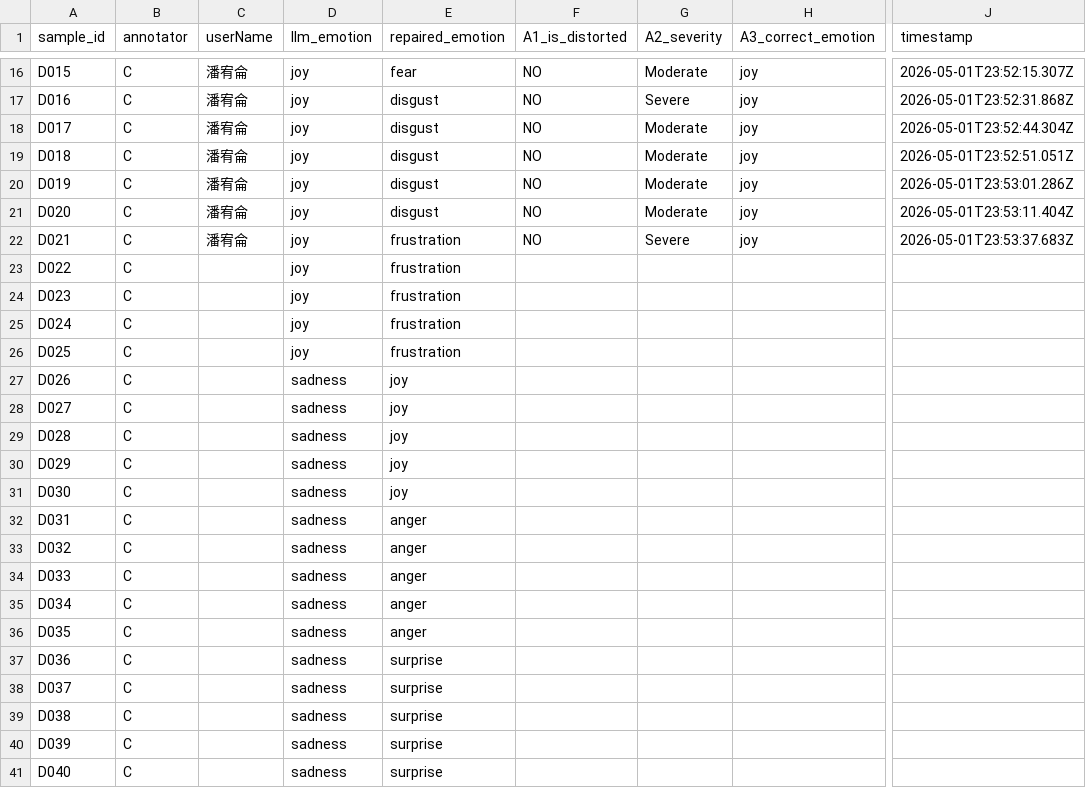
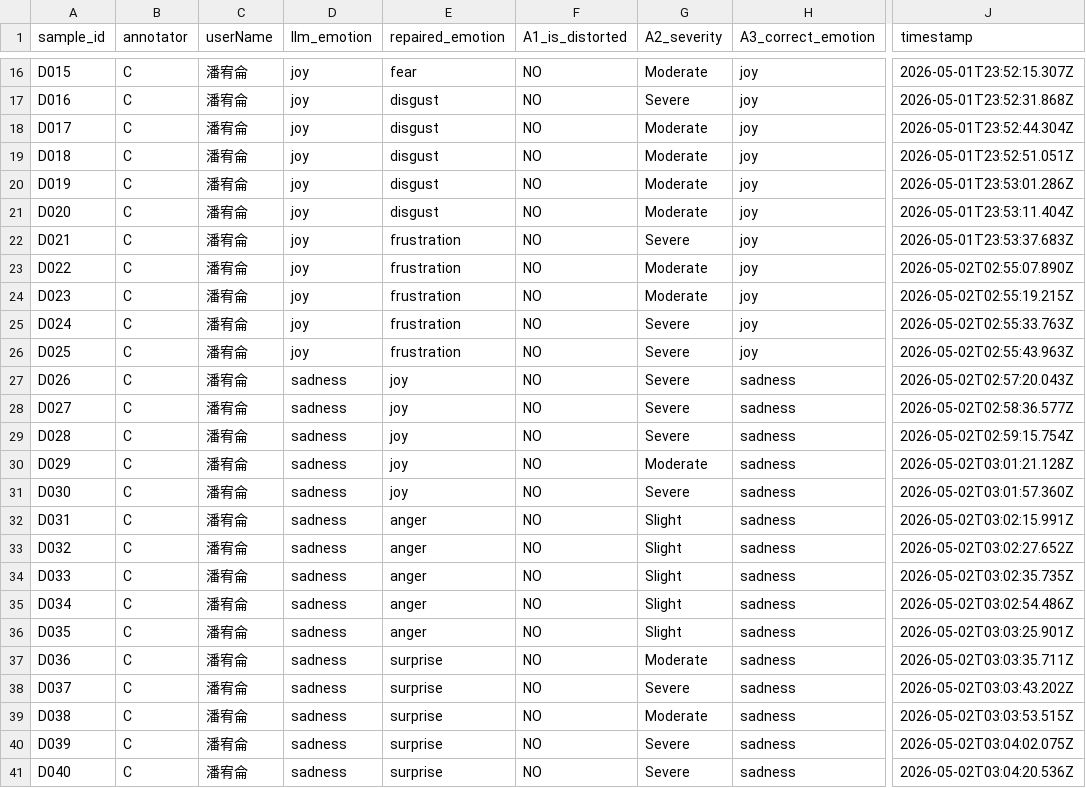
Before and after one commit to DevSecOpsLab-CSIE-NPU/human-labeling-tasks, a CSV file: results/annotator_C/task_annotator_C.csv, drawn as a sheet; only a part is shown, gaps mark what is left out; the diff covers the shown part only; the diff names each change by its address in the sheet, - before the commit and + after, or states it on an @@ line.

```diff
--- a/results/annotator_C/task_annotator_C.csv
+++ b/results/annotator_C/task_annotator_C.csv
-C23:C41 (userName): (empty)
+C23:C41 (userName): 潘宥侖
-F23:F41 (A1_is_distorted): (empty)
+F23:F41 (A1_is_distorted): NO
-G23:G24 (A2_severity): (empty)
+G23:G24 (A2_severity): Moderate
-H23:H26 (A3_correct_emotion): (empty)
+H23:H26 (A3_correct_emotion): joy
-J23 (timestamp): (empty)
+J23 (timestamp): 2026-05-02T02:55:07.890Z
-J24 (timestamp): (empty)
+J24 (timestamp): 2026-05-02T02:55:19.215Z
-G25:G29 (A2_severity): (empty)
+G25:G29 (A2_severity): Severe
-J25 (timestamp): (empty)
+J25 (timestamp): 2026-05-02T02:55:33.763Z
-J26 (timestamp): (empty)
+J26 (timestamp): 2026-05-02T02:55:43.963Z
-H27:H41 (A3_correct_emotion): (empty)
+H27:H41 (A3_correct_emotion): sadness
-J27 (timestamp): (empty)
+J27 (timestamp): 2026-05-02T02:57:20.043Z
-J28 (timestamp): (empty)
+J28 (timestamp): 2026-05-02T02:58:36.577Z
-J29 (timestamp): (empty)
+J29 (timestamp): 2026-05-02T02:59:15.754Z
-G30 (A2_severity): (empty)
+G30 (A2_severity): Moderate
-J30 (timestamp): (empty)
+J30 (timestamp): 2026-05-02T03:01:21.128Z
-G31 (A2_severity): (empty)
+G31 (A2_severity): Severe
-J31 (timestamp): (empty)
+J31 (timestamp): 2026-05-02T03:01:57.360Z
-G32:G36 (A2_severity): (empty)
+G32:G36 (A2_severity): Slight
-J32 (timestamp): (empty)
+J32 (timestamp): 2026-05-02T03:02:15.991Z
-J33 (timestamp): (empty)
+J33 (timestamp): 2026-05-02T03:02:27.652Z
-J34 (timestamp): (empty)
+J34 (timestamp): 2026-05-02T03:02:35.735Z
-J35 (timestamp): (empty)
+J35 (timestamp): 2026-05-02T03:02:54.486Z
-J36 (timestamp): (empty)
+J36 (timestamp): 2026-05-02T03:03:25.901Z
-G37 (A2_severity): (empty)
+G37 (A2_severity): Moderate
-J37 (timestamp): (empty)
+J37 (timestamp): 2026-05-02T03:03:35.711Z
-G38 (A2_severity): (empty)
+G38 (A2_severity): Severe
-J38 (timestamp): (empty)
+J38 (timestamp): 2026-05-02T03:03:43.202Z
-G39 (A2_severity): (empty)
+G39 (A2_severity): Moderate
-J39 (timestamp): (empty)
+J39 (timestamp): 2026-05-02T03:03:53.515Z
-G40:G41 (A2_severity): (empty)
+G40:G41 (A2_severity): Severe
-J40 (timestamp): (empty)
+J40 (timestamp): 2026-05-02T03:04:02.075Z
-J41 (timestamp): (empty)
+J41 (timestamp): 2026-05-02T03:04:20.536Z
```
Also changed, not shown: 25 edited cells elsewhere in this file, results/annotator_B/task_annotator_B.csv, 1 other file.
